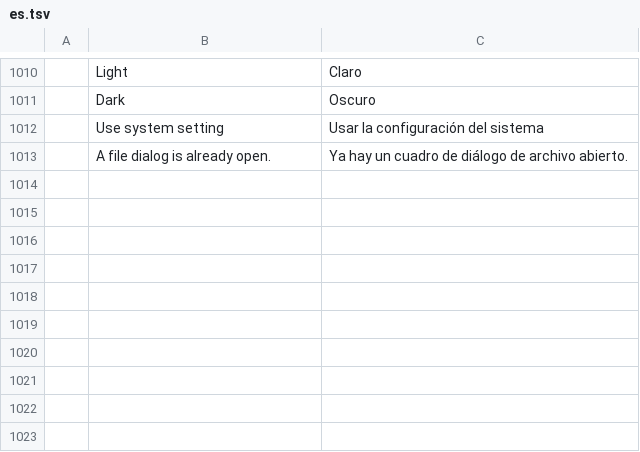
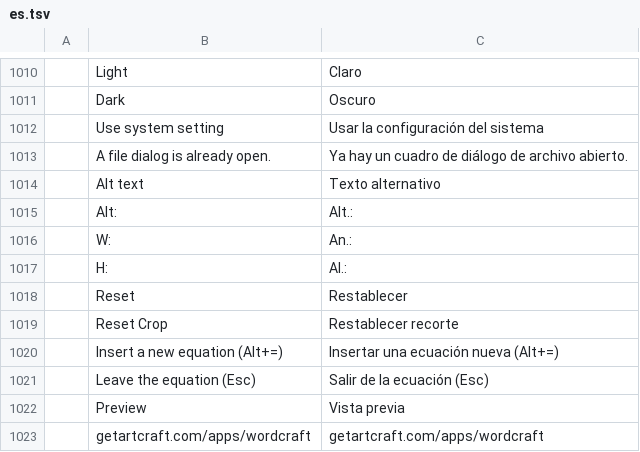
Before and after one commit to iBobX/wordcraft, a TSV file: crates/ui-egui/src/i18n/es.tsv, drawn as a sheet; only a part is shown, gaps mark what is left out; the diff names each change by its address in the sheet, - before the commit and + after, or states it on an @@ line.

```diff
--- a/crates/ui-egui/src/i18n/es.tsv
+++ b/crates/ui-egui/src/i18n/es.tsv
+row 1014:  | Alt text | Texto alternativo
+row 1015:  | Alt: | Alt.:
+row 1016:  | W: | An.:
+row 1017:  | H: | Al.:
+row 1018:  | Reset | Restablecer
+row 1019:  | Reset Crop | Restablecer recorte
+row 1020:  | Insert a new equation (Alt+=) | Insertar una ecuación nueva (Alt+=)
+row 1021:  | Leave the equation (Esc) | Salir de la ecuación (Esc)
+row 1022:  | Preview | Vista previa
+row 1023:  | getartcraft.com/apps/wordcraft | getartcraft.com/apps/wordcraft
```
Also changed, not shown: crates/ui-egui/src/i18n/ja.tsv, crates/ui-egui/src/i18n/pt-br.tsv, 6 other files.
